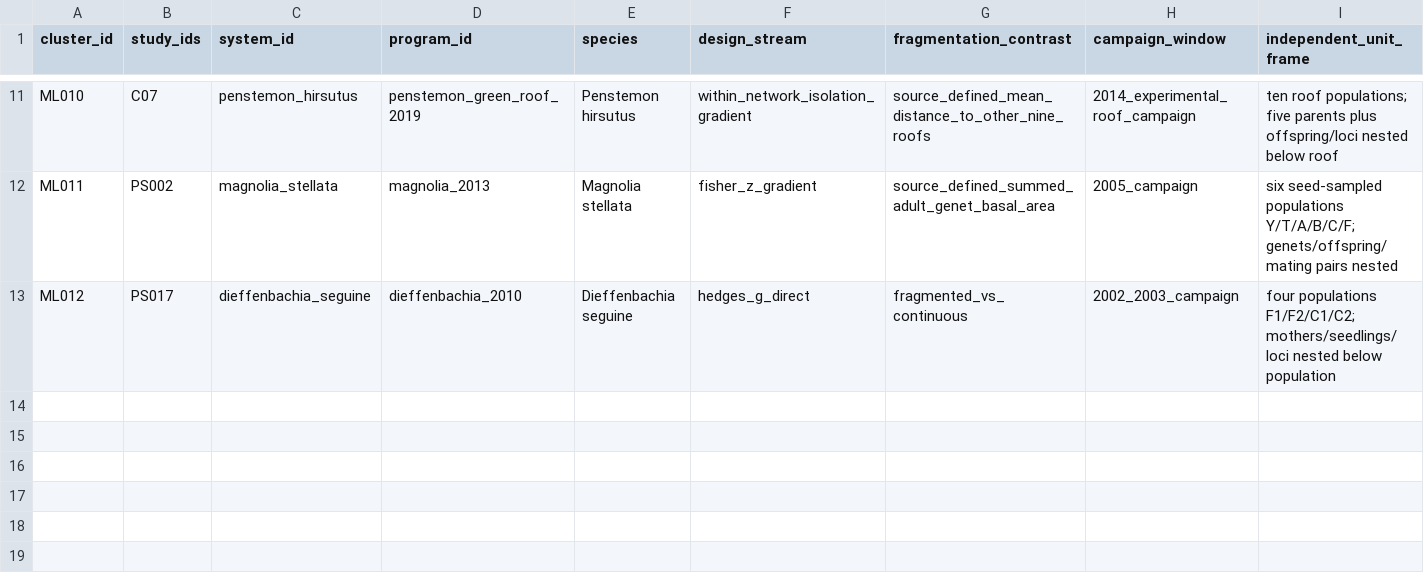
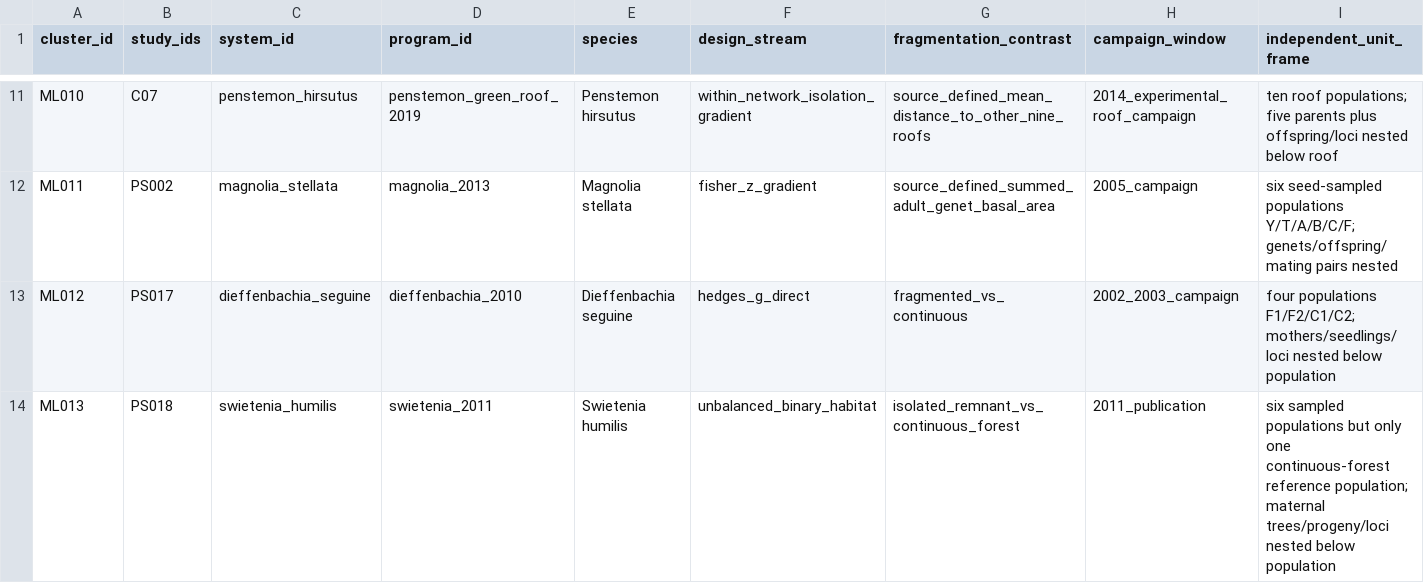
Before and after one commit to zuizui0223/egwee, a CSV file: evidence/meta_extraction/multilayer_cluster_registry_v1.csv, drawn as a sheet; only a part is shown, gaps mark what is left out; rows hold the shown columns only; the diff names each change by its address in the sheet, - before the commit and + after, or states it on an @@ line.

Commit message:
Register Swietenia ML013 single-reference boundary

```diff
--- a/evidence/meta_extraction/multilayer_cluster_registry_v1.csv
+++ b/evidence/meta_extraction/multilayer_cluster_registry_v1.csv
+row 14: ML013 | PS018 | swietenia_humilis | swietenia_2011 | Swietenia humilis | unbalanced_binary_habitat | isolated_remnant_vs_continuous_forest | 2011_publication | six sampled populations but only one continuous-forest reference population; maternal trees/progeny/loci nested below population
```
